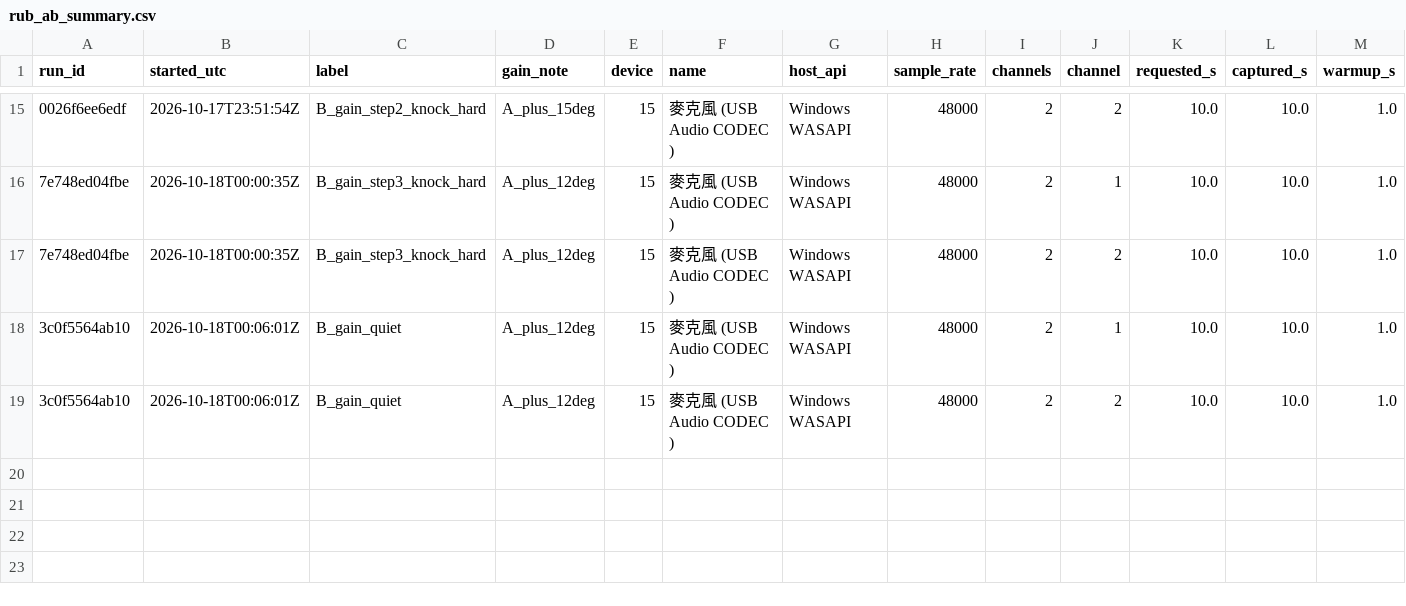
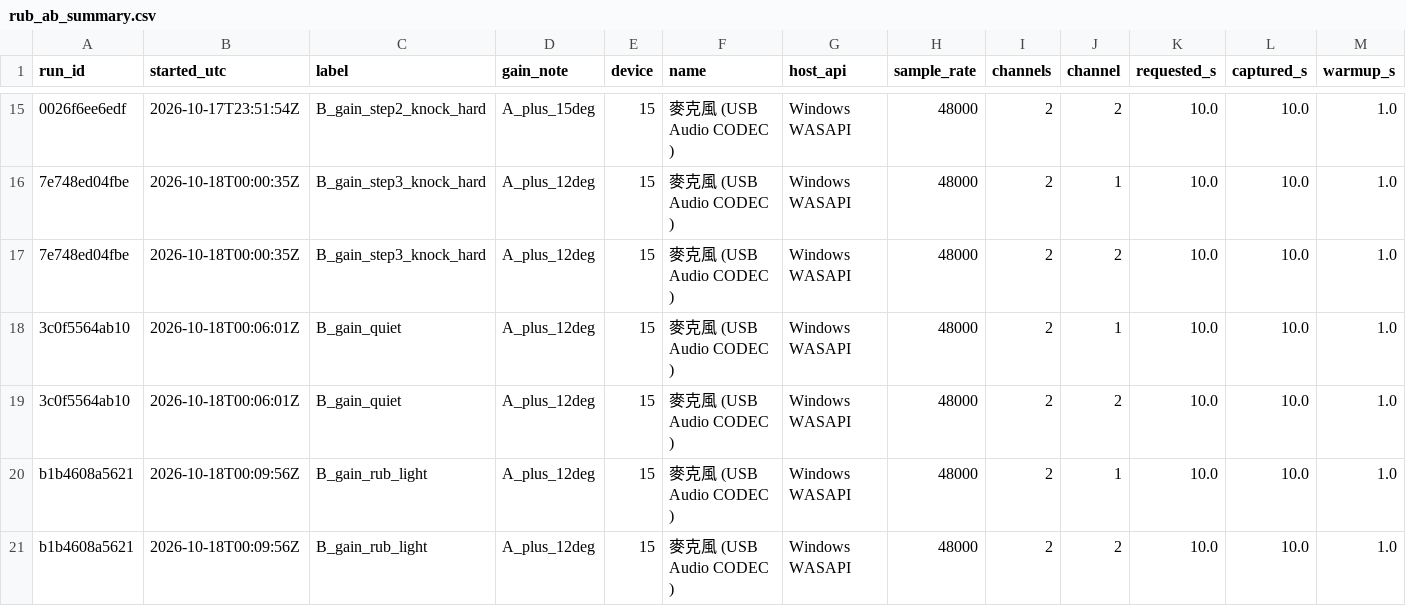
Before and after one commit to FleabagEE/backoff-project, a CSV file: measurements/rub_ab_summary.csv, drawn as a sheet; only a part is shown, gaps mark what is left out; rows hold the shown columns only; the diff names each change by its address in the sheet, - before the commit and + after, or states it on an @@ line.

Commit message:
Record raised-gain light rub contrast

```diff
--- a/measurements/rub_ab_summary.csv
+++ b/measurements/rub_ab_summary.csv
+row 20: b1b4608a5621 | 2026-10-18T00:09:56Z | B_gain_rub_light | A_plus_12deg | 15 | 麥克風 (USB Audio CODEC ) | Windows WASAPI | 48000 | 2 | 1 | 10.0 | 10.0 | 1.0
+row 21: b1b4608a5621 | 2026-10-18T00:09:56Z | B_gain_rub_light | A_plus_12deg | 15 | 麥克風 (USB Audio CODEC ) | Windows WASAPI | 48000 | 2 | 2 | 10.0 | 10.0 | 1.0
```
Also changed, not shown: 2 other files.
